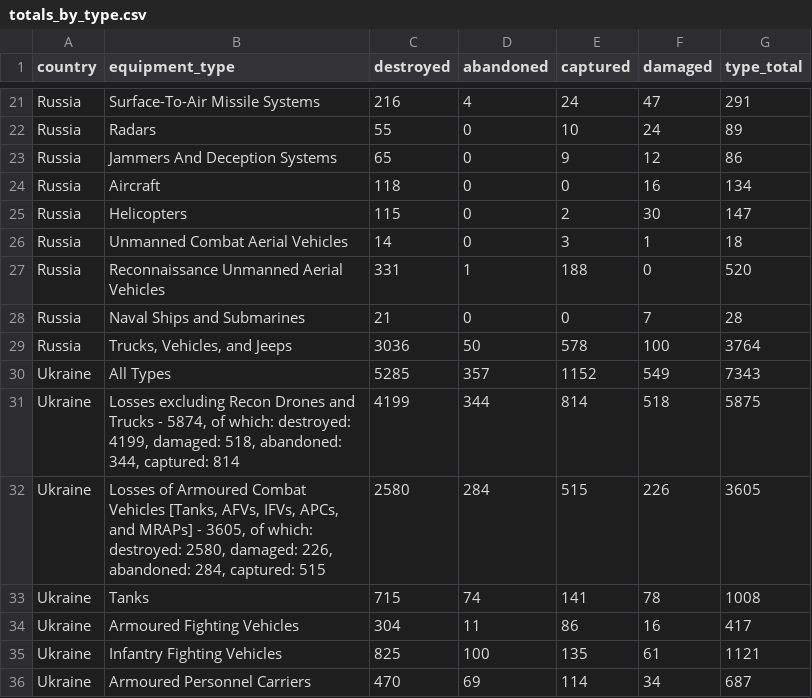
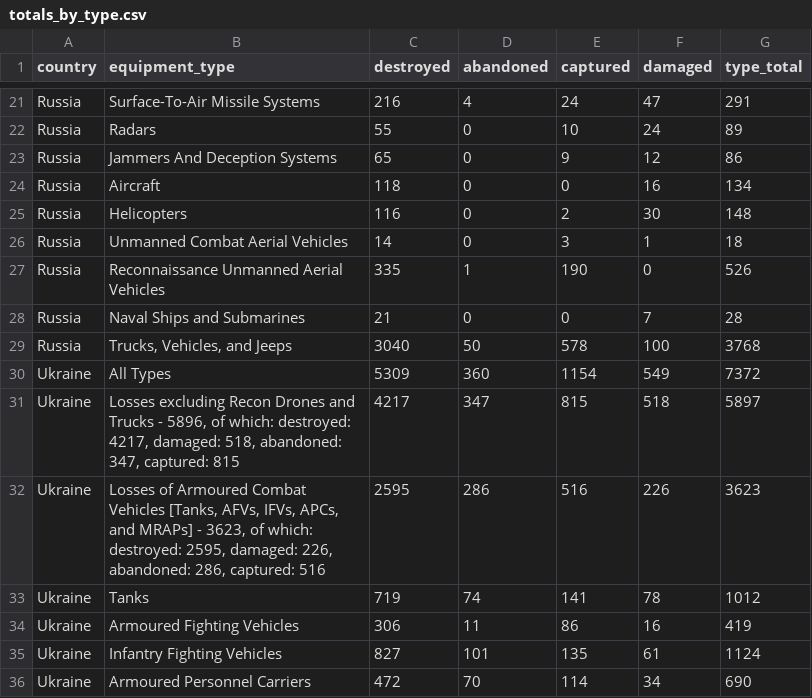
Before and after one commit to scarnecchia/oryx_data, a CSV file: totals_by_type.csv, drawn as a sheet; only a part is shown, gaps mark what is left out; the diff covers the shown part only.

```diff
--- a/totals_by_type.csv
+++ b/totals_by_type.csv
@@ -24,13 +24,13 @@ Russia,Jammers And Deception Systems,65,0,9,12,86
 Russia,Aircraft,118,0,0,16,134
-Russia,Helicopters,115,0,2,30,147
+Russia,Helicopters,116,0,2,30,148
 Russia,Unmanned Combat Aerial Vehicles,14,0,3,1,18
-Russia,Reconnaissance Unmanned Aerial Vehicles,331,1,188,0,520
+Russia,Reconnaissance Unmanned Aerial Vehicles,335,1,190,0,526
 Russia,Naval Ships and Submarines,21,0,0,7,28
-Russia,"Trucks, Vehicles, and Jeeps",3036,50,578,100,3764
-Ukraine,All Types,5285,357,1152,549,7343
-Ukraine,"Losses excluding Recon Drones and Trucks - 5874, of which: destroyed: 4199, damaged: 518, abandoned: 344, captured: 814",4199,344,814,518,5875
-Ukraine,"Losses of Armoured Combat Vehicles [Tanks, AFVs, IFVs, APCs, and MRAPs] - 3605, of which: destroyed: 2580, damaged: 226, abandoned: 284, captured: 515",2580,284,515,226,3605
-Ukraine,Tanks,715,74,141,78,1008
-Ukraine,Armoured Fighting Vehicles,304,11,86,16,417
-Ukraine,Infantry Fighting Vehicles,825,100,135,61,1121
-Ukraine,Armoured Personnel Carriers,470,69,114,34,687
+Russia,"Trucks, Vehicles, and Jeeps",3040,50,578,100,3768
+Ukraine,All Types,5309,360,1154,549,7372
+Ukraine,"Losses excluding Recon Drones and Trucks - 5896, of which: destroyed: 4217, damaged: 518, abandoned: 347, captured: 815",4217,347,815,518,5897
+Ukraine,"Losses of Armoured Combat Vehicles [Tanks, AFVs, IFVs, APCs, and MRAPs] - 3623, of which: destroyed: 2595, damaged: 226, abandoned: 286, captured: 516",2595,286,516,226,3623
+Ukraine,Tanks,719,74,141,78,1012
+Ukraine,Armoured Fighting Vehicles,306,11,86,16,419
+Ukraine,Infantry Fighting Vehicles,827,101,135,61,1124
+Ukraine,Armoured Personnel Carriers,472,70,114,34,690
```
Also changed, not shown: 1 added row, 1 removed row and 35 edited cells elsewhere in this file, daily_count.csv, event_abandoned.csv, 4 other files.
